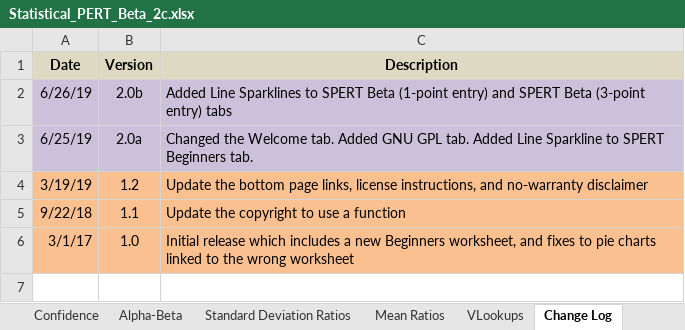
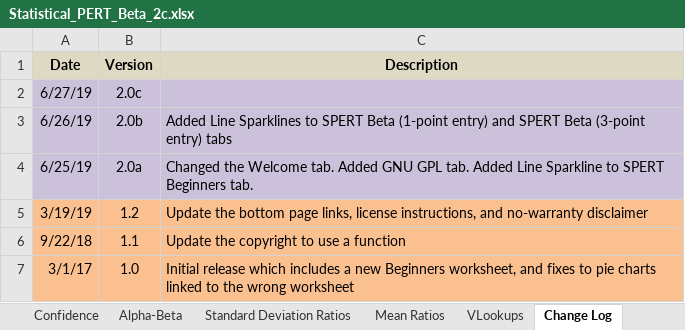
Before and after one commit to famousdavis/spert-beta, an Excel workbook: Statistical_PERT_Beta_2c.xlsx, sheet Change Log, drawn as a sheet; values as stored, in another font and other column widths than the file's, no borders; the diff names each change by its address in the sheet, - before the commit and + after, or states it on an @@ line.

```diff
--- a/Statistical_PERT_Beta_2c.xlsx (sheet Change Log)
+++ b/Statistical_PERT_Beta_2c.xlsx (sheet Change Log)
+row 2: 6/27/19 | 2.0c
```
Also changed, not shown: sheet Confidence, sheet Welcome!, sheet Skew, sheet VLookups, sheet Mean Ratios, sheet Standard Deviation Ratios, 6 more sheets.
